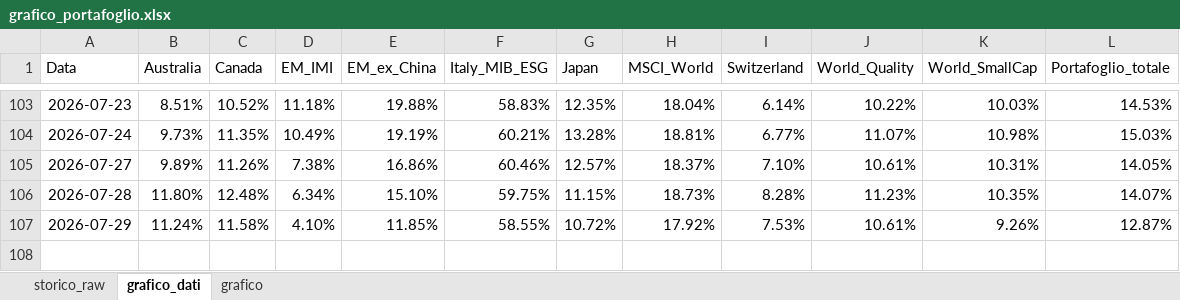
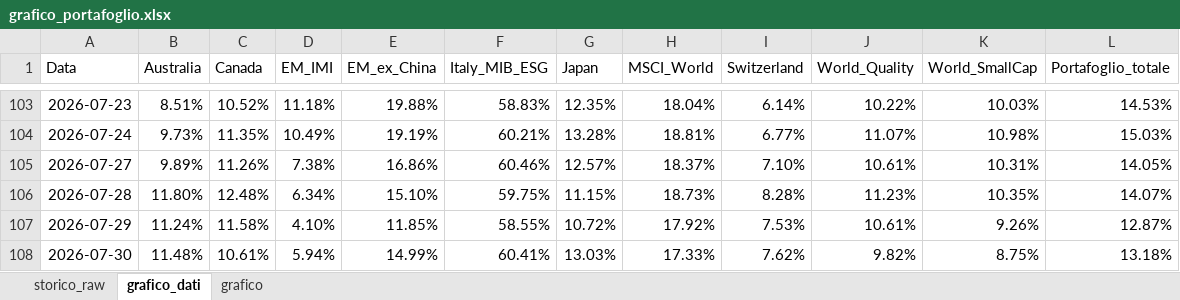
Before and after one commit to infozero1/etf-tracker, an Excel workbook: grafico_portafoglio.xlsx, sheet grafico_dati, drawn as a sheet; only a part is shown, gaps mark what is left out; values as stored, in another font and other column widths than the file's, no borders; the diff names each change by its address in the sheet, - before the commit and + after, or states it on an @@ line.

```diff
--- a/grafico_portafoglio.xlsx (sheet grafico_dati)
+++ b/grafico_portafoglio.xlsx (sheet grafico_dati)
+row 108: 2026-07-30 | 11.48% | 10.61% | 5.94% | 14.99% | 60.41% | 13.03% | 17.33% | 7.62% | 9.82% | 8.75% | 13.18%
```
Also changed, not shown: sheet storico_raw, charts or pictures, 1 other file.
